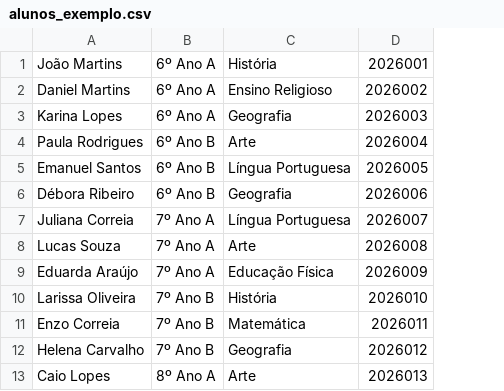
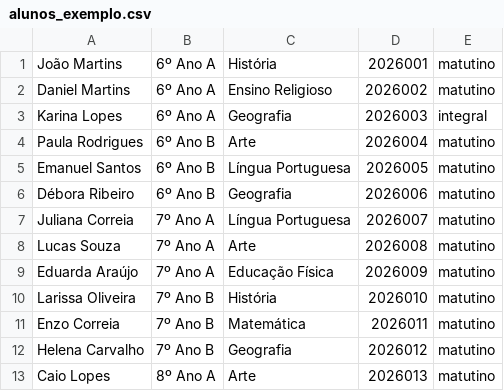
Before and after one commit to RogerioMatos1978/SCA_Docker, a CSV file: sistema_chamada_alunos/exemplos/alunos_exemplo.csv, drawn as a sheet; only a part is shown; the diff names each change by its address in the sheet, - before the commit and + after, or states it on an @@ line.

Commit message:
Matutino e Vespertino

```diff
--- a/sistema_chamada_alunos/exemplos/alunos_exemplo.csv
+++ b/sistema_chamada_alunos/exemplos/alunos_exemplo.csv
+column E, rows 1-13: matutino | matutino | integral | matutino | matutino | matutino | matutino | matutino | matutino | matutino | matutino | matutino | matutino
```
Also changed, not shown: 16 other files.
